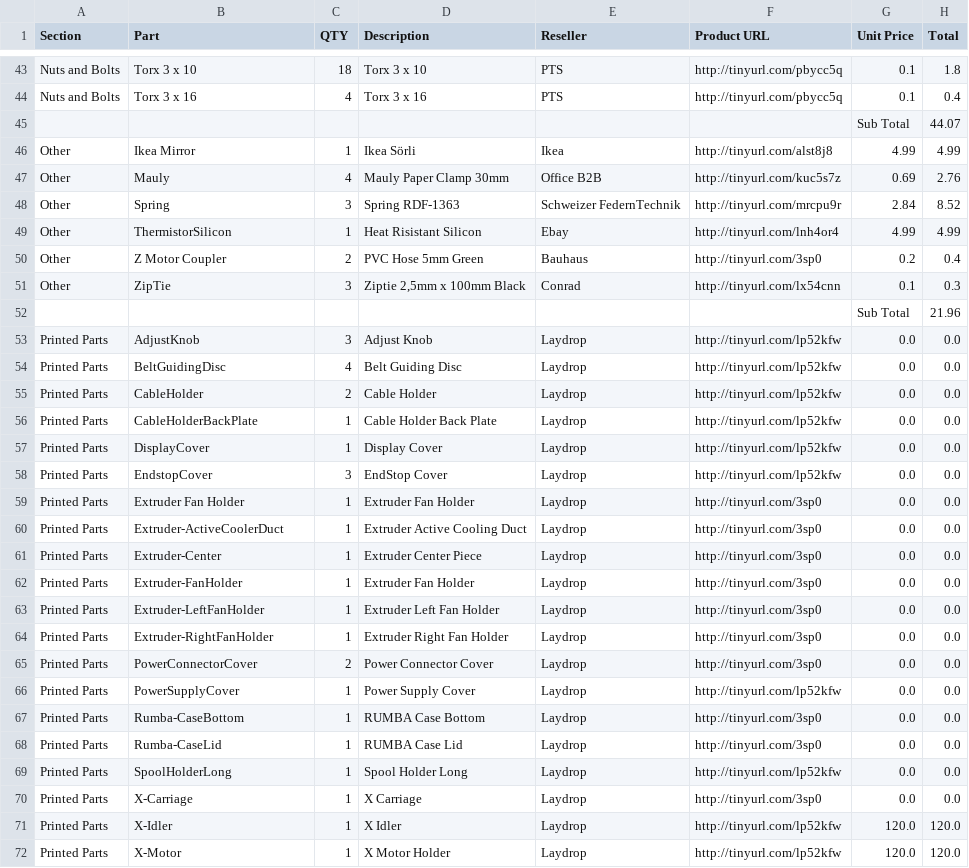
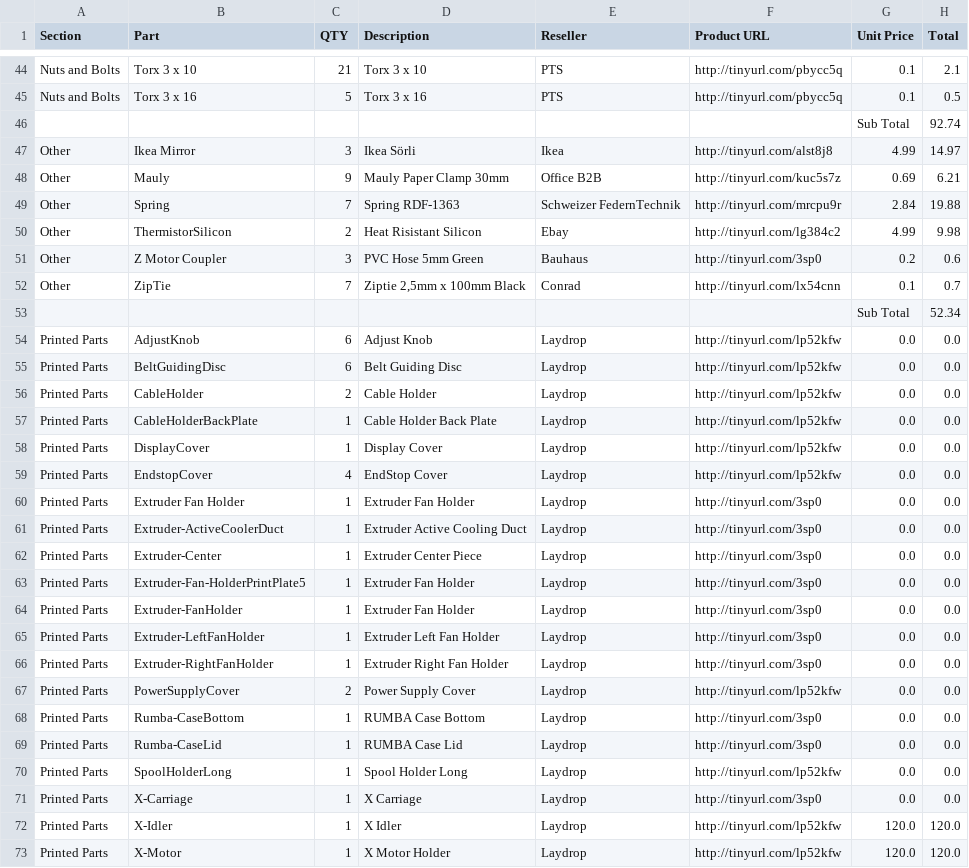
Before and after one commit to open3dengineering/i3_Berlin, a CSV file: BOM.csv, drawn as a sheet; only a part is shown, gaps mark what is left out; removed rows and columns are numbered as before the commit, all else as after; the diff covers the shown part only; the diff names each change by its address in the sheet, - before the commit and + after, or states it on an @@ line.

```diff
--- a/BOM.csv
+++ b/BOM.csv
-C44 (QTY): 18
+C44 (QTY): 21
-H44 (Total): 1.8
+H44 (Total): 2.1
-C45 (QTY): 4
+C45 (QTY): 5
-H45 (Total): 0.4
+H45 (Total): 0.5
-H46 (Total): 44.07
+H46 (Total): 92.74
-C47 (QTY): 1
+C47 (QTY): 3
-H47 (Total): 4.99
+H47 (Total): 14.97
-C48 (QTY): 4
+C48 (QTY): 9
-H48 (Total): 2.76
+H48 (Total): 6.21
-C49 (QTY): 3
+C49 (QTY): 7
-H49 (Total): 8.52
+H49 (Total): 19.88
-C50 (QTY): 1
+C50 (QTY): 2
-F50 (Product URL): http://tinyurl.com/lnh4or4
+F50 (Product URL): http://tinyurl.com/lg384c2
-H50 (Total): 4.99
+H50 (Total): 9.98
-C51 (QTY): 2
+C51 (QTY): 3
-H51 (Total): 0.4
+H51 (Total): 0.6
-C52 (QTY): 3
+C52 (QTY): 7
-H52 (Total): 0.3
+H52 (Total): 0.7
-H53 (Total): 21.96
+H53 (Total): 52.34
-C54 (QTY): 3
+C54 (QTY): 6
-C55 (QTY): 4
+C55 (QTY): 6
-C59 (QTY): 3
+C59 (QTY): 4
+row 63: Printed Parts | Extruder-Fan-HolderPrintPlate5 | 1 | Extruder Fan Holder | Laydrop | http://tinyurl.com/3sp0 | 0.0 | 0.0
-row 65: Printed Parts | PowerConnectorCover | 2 | Power Connector Cover | Laydrop | http://tinyurl.com/3sp0 | 0.0 | 0.0
-C67 (QTY): 1
+C67 (QTY): 2
```
Also changed, not shown: 1 added row, 1 removed row and 84 edited cells elsewhere in this file, 2 other files.
